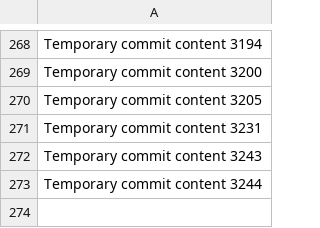
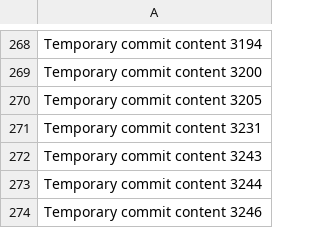
Before and after one commit to Chance27/p8105_hw1_sc5126, a CSV file: data.csv, drawn as a sheet; only a part is shown, gaps mark what is left out.

```diff
--- a/data.csv
+++ b/data.csv
@@ -273 +273,2 @@ Temporary commit content 3243
 Temporary commit content 3244
+Temporary commit content 3246
```
